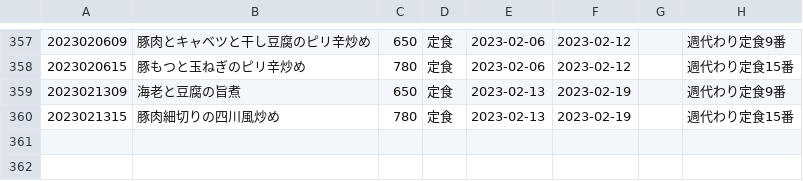
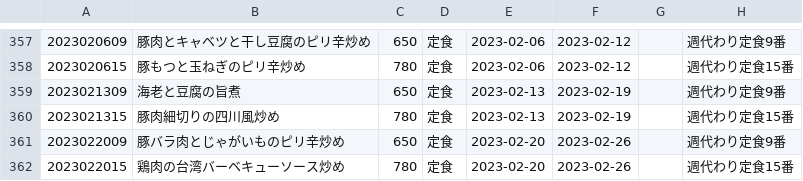
Before and after one commit to shokujinjp/data, a CSV file: weekly.csv, drawn as a sheet; only a part is shown, gaps mark what is left out.

```diff
--- a/weekly.csv
+++ b/weekly.csv
@@ -360 +360,3 @@
 2023021315,豚肉細切りの四川風炒め,780,定食,2023-02-13,2023-02-19,,週代わり定食15番
+2023022009,豚バラ肉とじゃがいものピリ辛炒め,650,定食,2023-02-20,2023-02-26,,週代わり定食9番
+2023022015,鶏肉の台湾バーベキューソース炒め,780,定食,2023-02-20,2023-02-26,,週代わり定食15番
```
